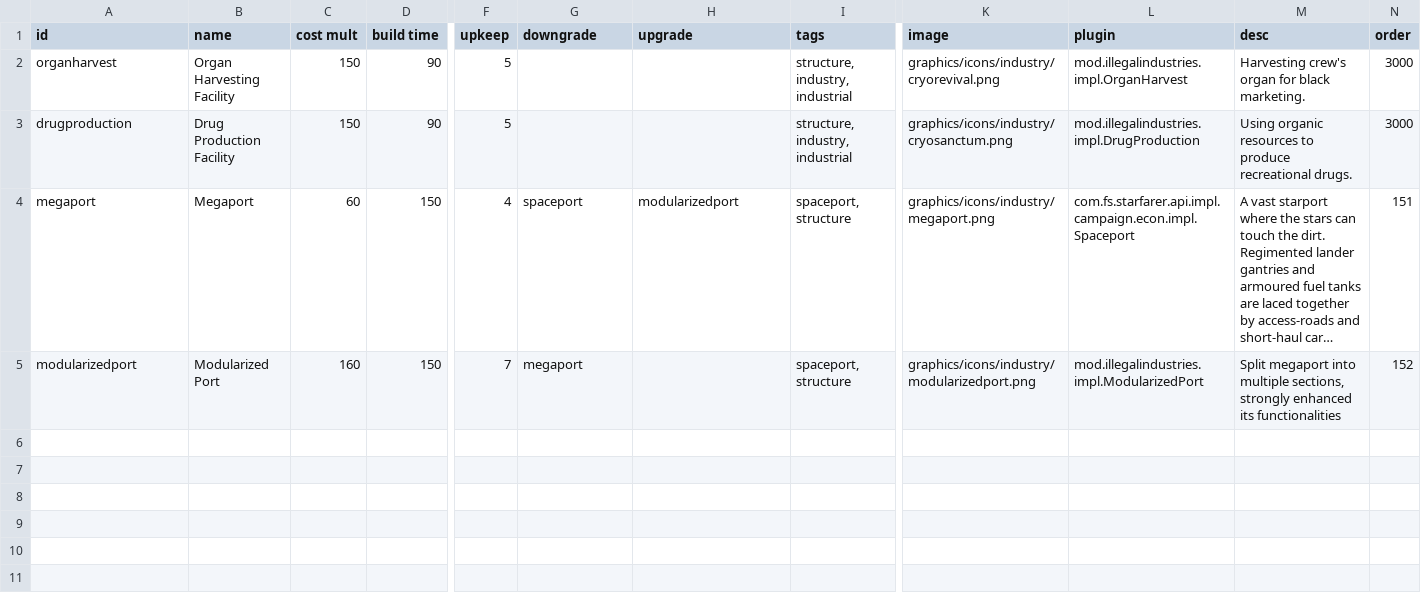
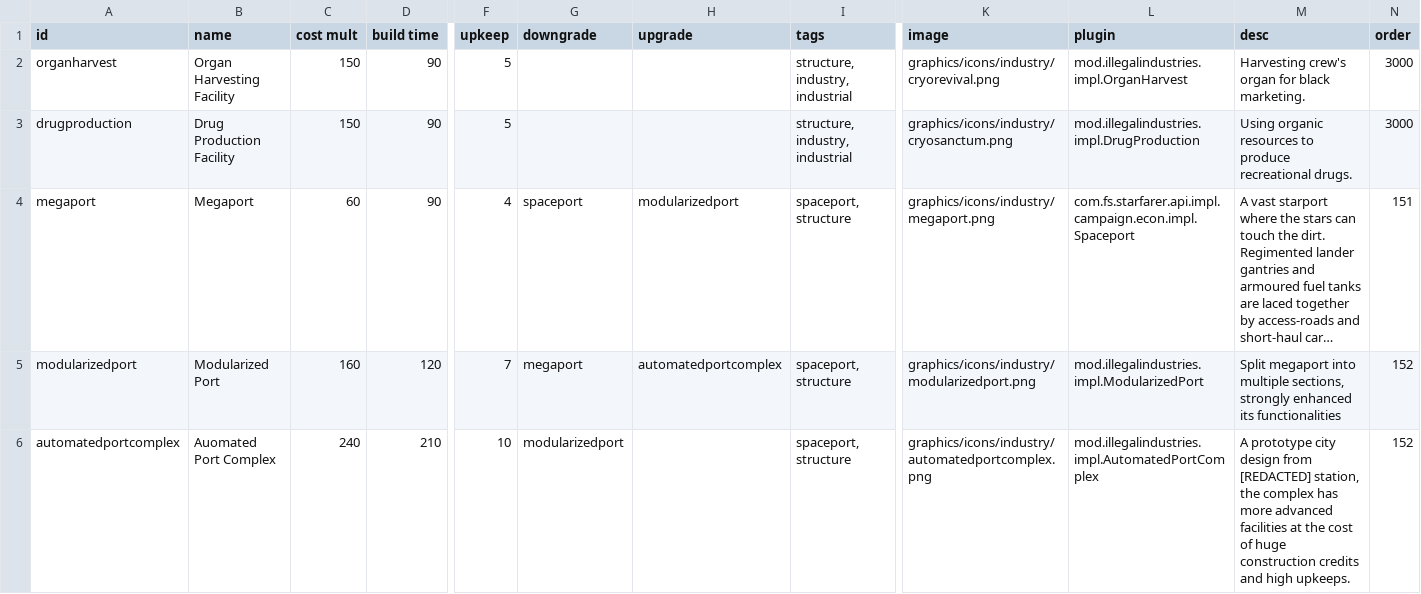
Before and after one commit to DarkbordermanModding/Starsector-IndustryOverhaul, a CSV file: data/campaign/industries.csv, drawn as a sheet; only a part is shown, gaps mark what is left out; long unchanged cells end in …; rows hold the shown columns only; the diff names each change by its address in the sheet, - before the commit and + after, or states it on an @@ line.

Commit message:
feat: Add automated port complex

```diff
--- a/data/campaign/industries.csv
+++ b/data/campaign/industries.csv
-D4 (build time): 150
+D4 (build time): 90
-D5 (build time): 150
+D5 (build time): 120
-H5 (upgrade): (empty)
+H5 (upgrade): automatedportcomplex
+row 6: automatedportcomplex | Auomated Port Complex | 240 | 210 | 10 | modularizedport |  | spaceport, structure | graphics/icons/industry/automatedportcomplex.png | mod.illegalindustries.impl.AutomatedPortComplex | A prototype city design from [REDACTED] station, the complex has more advanced facilities at the cost of huge construction credits and high upkeeps. | 152
```
Also changed, not shown: 2 other files.
